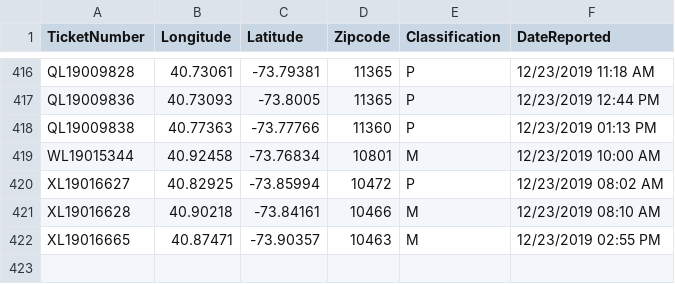
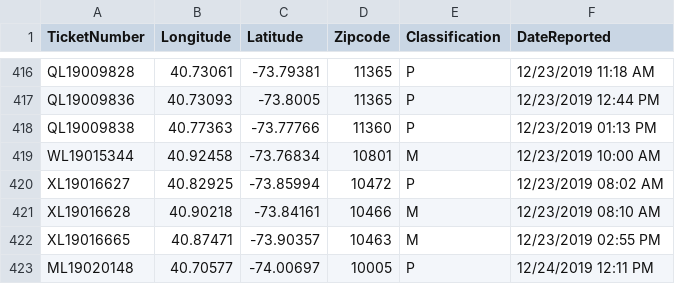
Before and after one commit to mhasan004/GasLeakProject, a CSV file: GettingDataFrom_ConEd/UNION.csv, drawn as a sheet; only a part is shown, gaps mark what is left out; the diff names each change by its address in the sheet, - before the commit and + after, or states it on an @@ line.

Commit message:
Automated Push - New Ticket Update

```diff
--- a/GettingDataFrom_ConEd/UNION.csv
+++ b/GettingDataFrom_ConEd/UNION.csv
+row 423: ML19020148 | 40.70577 | -74.00697 | 10005 | P | 12/24/2019 12:11 PM
```
Also changed, not shown: 1 other file.
